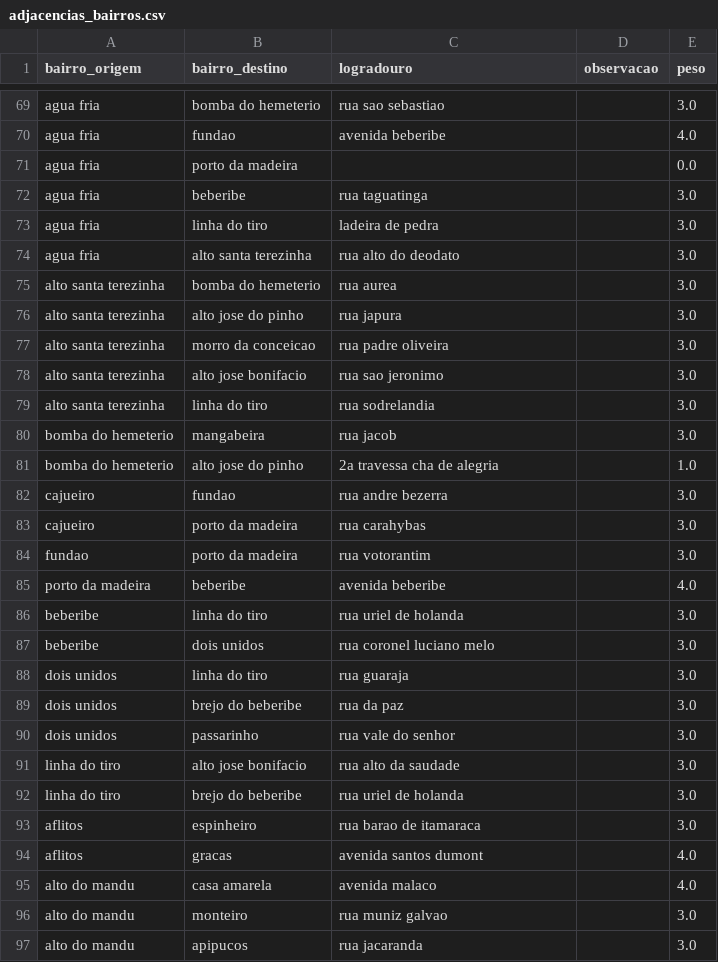
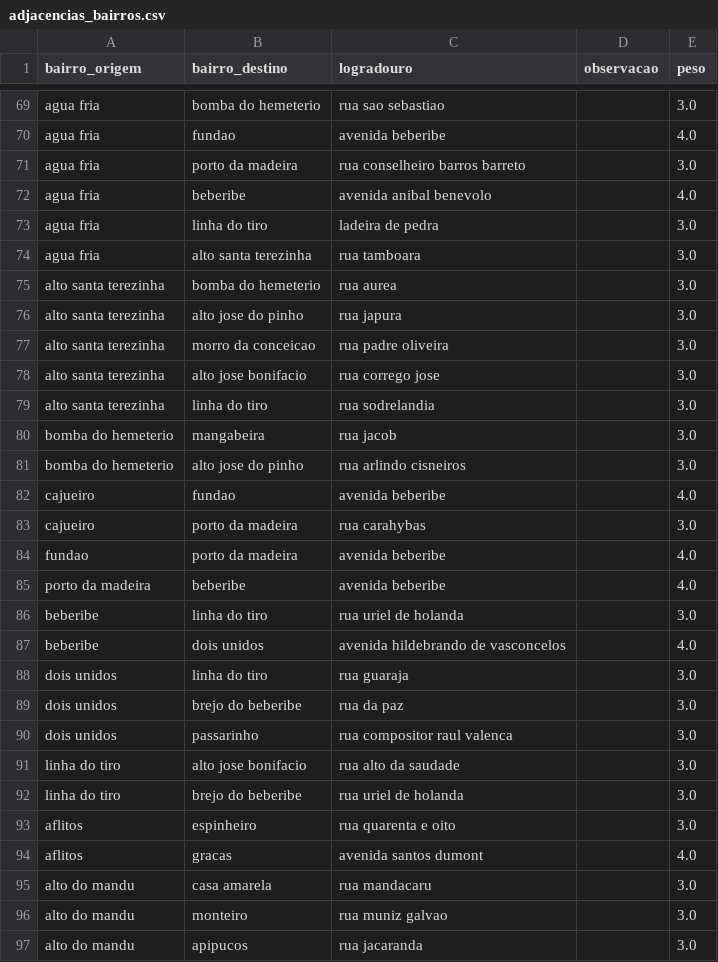
Before and after one commit to apabsp/TrabalhoDeGrafos, a CSV file: projeto-grafos/data/adjacencias_bairros.csv, drawn as a sheet; only a part is shown, gaps mark what is left out; the diff covers the shown part only.

Commit message:
Finalizando pesos e logradouros

```diff
--- a/projeto-grafos/data/adjacencias_bairros.csv
+++ b/projeto-grafos/data/adjacencias_bairros.csv
@@ -70,6 +70,6 @@ agua fria,bomba do hemeterio,rua sao sebastiao,,3.0
 agua fria,fundao,avenida beberibe,,4.0
-agua fria,porto da madeira,,,0.0
-agua fria,beberibe,rua taguatinga,,3.0
+agua fria,porto da madeira,rua conselheiro barros barreto,,3.0
+agua fria,beberibe,avenida anibal benevolo,,4.0
 agua fria,linha do tiro,ladeira de pedra,,3.0
-agua fria,alto santa terezinha,rua alto do deodato,,3.0
+agua fria,alto santa terezinha,rua tamboara,,3.0
 alto santa terezinha,bomba do hemeterio,rua aurea,,3.0
@@ -77,20 +77,20 @@ alto santa terezinha,alto jose do pinho,rua japura,,3.0
 alto santa terezinha,morro da conceicao,rua padre oliveira,,3.0
-alto santa terezinha,alto jose bonifacio,rua sao jeronimo,,3.0
+alto santa terezinha,alto jose bonifacio,rua corrego jose,,3.0
 alto santa terezinha,linha do tiro,rua sodrelandia,,3.0
 bomba do hemeterio,mangabeira,rua jacob,,3.0
-bomba do hemeterio,alto jose do pinho,2a travessa cha de alegria,,1.0
-cajueiro,fundao,rua andre bezerra,,3.0
+bomba do hemeterio,alto jose do pinho,rua arlindo cisneiros,,3.0
+cajueiro,fundao,avenida beberibe,,4.0
 cajueiro,porto da madeira,rua carahybas,,3.0
-fundao,porto da madeira,rua votorantim,,3.0
+fundao,porto da madeira,avenida beberibe,,4.0
 porto da madeira,beberibe,avenida beberibe,,4.0
 beberibe,linha do tiro,rua uriel de holanda,,3.0
-beberibe,dois unidos,rua coronel luciano melo,,3.0
+beberibe,dois unidos,avenida hildebrando de vasconcelos,,4.0
 dois unidos,linha do tiro,rua guaraja,,3.0
 dois unidos,brejo do beberibe,rua da paz,,3.0
-dois unidos,passarinho,rua vale do senhor,,3.0
+dois unidos,passarinho,rua compositor raul valenca,,3.0
 linha do tiro,alto jose bonifacio,rua alto da saudade,,3.0
 linha do tiro,brejo do beberibe,rua uriel de holanda,,3.0
-aflitos,espinheiro,rua barao de itamaraca,,3.0
+aflitos,espinheiro,rua quarenta e oito,,3.0
 aflitos,gracas,avenida santos dumont,,4.0
-alto do mandu,casa amarela,avenida malaco,,4.0
+alto do mandu,casa amarela,rua mandacaru,,3.0
 alto do mandu,monteiro,rua muniz galvao,,3.0
```
Also changed, not shown: 85 edited cells elsewhere in this file.
